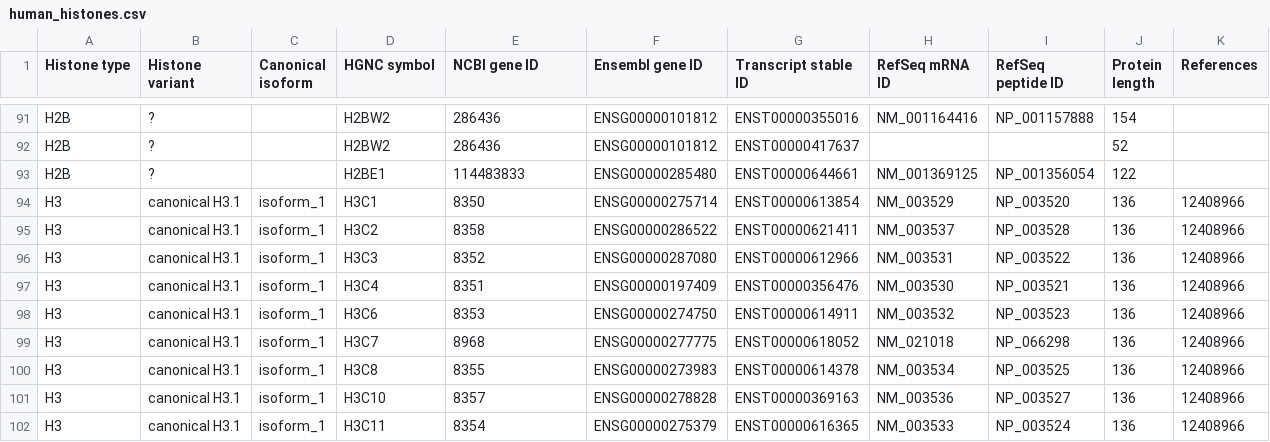
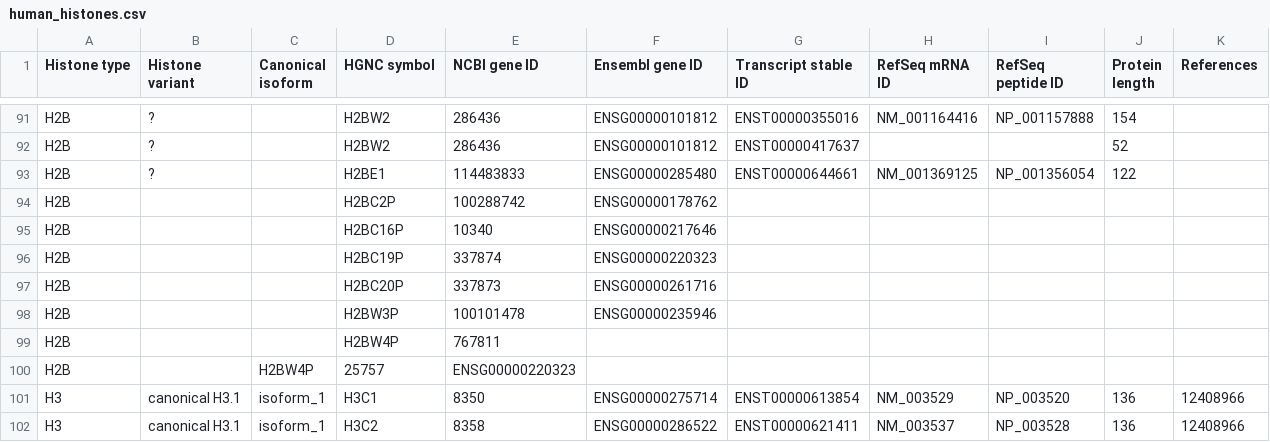
Before and after one commit to intbio/hist_gene_prot, a CSV file: docs/human_histones.csv, drawn as a sheet; only a part is shown, gaps mark what is left out; the shorter side is filled out with more unchanged rows.

Commit message:
Update human_histones.csv

```diff
--- a/docs/human_histones.csv
+++ b/docs/human_histones.csv
@@ -93,2 +93,9 @@ H2B,?,,H2BW2,286436,ENSG00000101812,ENST00000417637,,,52,
 H2B,?,,H2BE1,114483833,ENSG00000285480,ENST00000644661,NM_001369125,NP_001356054,122,
+H2B,,,H2BC2P,100288742,ENSG00000178762,,,,,
+H2B,,,H2BC16P,10340,ENSG00000217646,,,,,
+H2B,,,H2BC19P,337874,ENSG00000220323,,,,,
+H2B,,,H2BC20P,337873,ENSG00000261716,,,,,
+H2B,,,H2BW3P,100101478,ENSG00000235946	,,,,,
+H2B,,,H2BW4P,767811,,,,,,
+H2B,,H2BW4P,25757,ENSG00000220323,,,,,
 H3,canonical H3.1,isoform_1,H3C1,8350,ENSG00000275714,ENST00000613854,NM_003529,NP_003520,136,12408966
```
